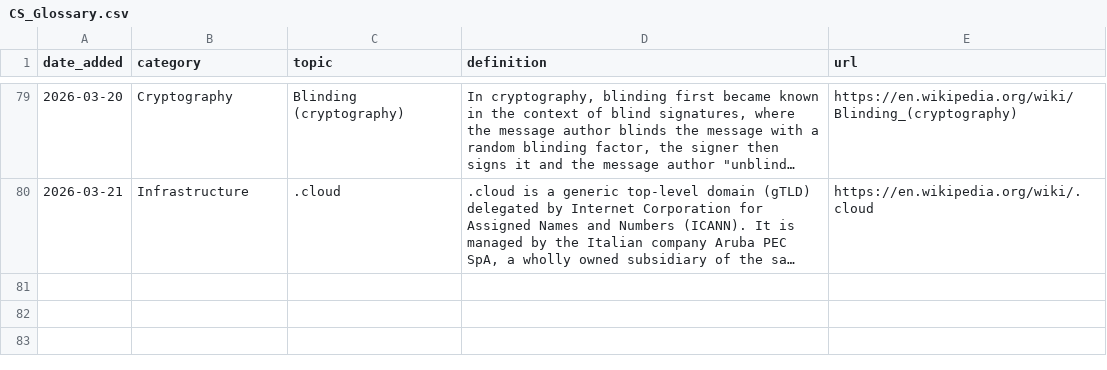
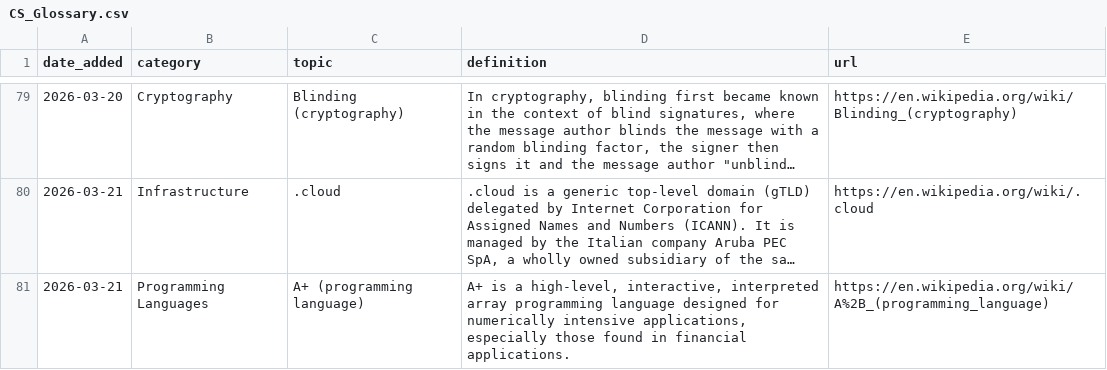
Before and after one commit to Jeffin03/DevDigest, a CSV file: CS_Glossary.csv, drawn as a sheet; only a part is shown, gaps mark what is left out; long unchanged cells end in …; the diff names each change by its address in the sheet, - before the commit and + after, or states it on an @@ line.

```diff
--- a/CS_Glossary.csv
+++ b/CS_Glossary.csv
+row 81: 2026-03-21 | Programming Languages | A+ (programming language) | A+ is a high-level, interactive, interpreted array programming language designed for numerically intensive applications, especially those found in financial applications. | https://en.wikipedia.org/wiki/A%2B_(programming_language)
```
